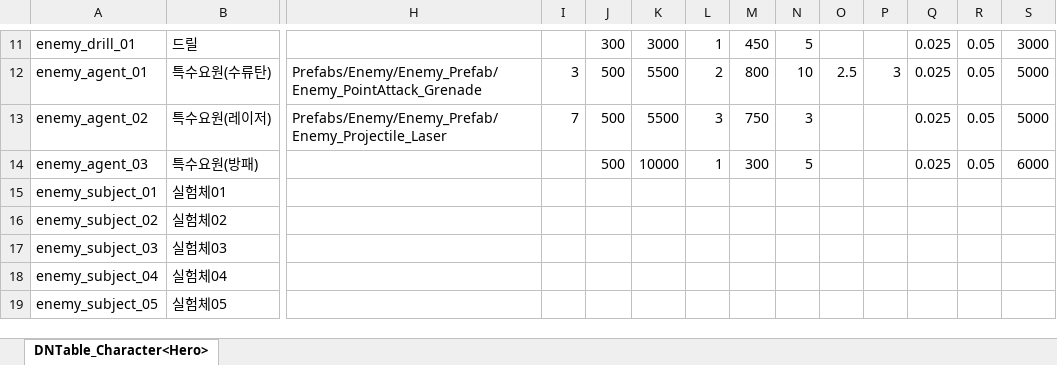
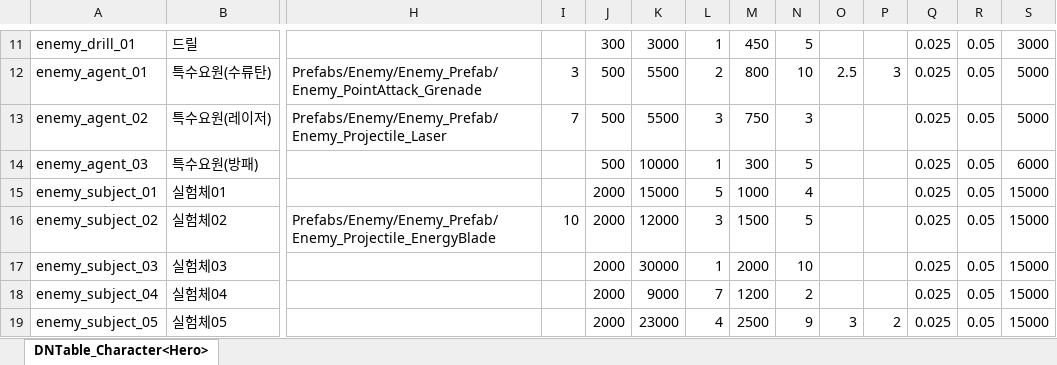
Before and after one commit to AxoSym2/2DMainProject, an Excel workbook: JsonConverter/ExcelFiles/Enemy.xlsx, sheet DNTable_Character<Hero>, drawn as a sheet; only a part is shown, gaps mark what is left out; values as stored, in another font and other column widths than the file's, no borders; the diff names each change by its address in the sheet, - before the commit and + after, or states it on an @@ line.

```diff
--- a/JsonConverter/ExcelFiles/Enemy.xlsx (sheet DNTable_Character<Hero>)
+++ b/JsonConverter/ExcelFiles/Enemy.xlsx (sheet DNTable_Character<Hero>)
-J15:J19: (empty)
+J15:J19: 2000
-K15: (empty)
+K15: 15000
-L15: (empty)
+L15: 5
-M15: (empty)
+M15: 1000
-N15: (empty)
+N15: 4
-Q15:Q19: (empty)
+Q15:Q19: 0.025
-R15:R19: (empty)
+R15:R19: 0.05
-S15:S19: (empty)
+S15:S19: 15000
-H16: (empty)
+H16: Prefabs/Enemy/Enemy_Prefab/Enemy_Projectile_EnergyBlade
-I16: (empty)
+I16: 10
-K16: (empty)
+K16: 12000
-L16: (empty)
+L16: 3
-M16: (empty)
+M16: 1500
-N16: (empty)
+N16: 5
-K17: (empty)
+K17: 30000
-L17: (empty)
+L17: 1
-M17: (empty)
+M17: 2000
-N17: (empty)
+N17: 10
-K18: (empty)
+K18: 9000
-L18: (empty)
+L18: 7
-M18: (empty)
+M18: 1200
-N18: (empty)
+N18: 2
-K19: (empty)
+K19: 23000
-L19: (empty)
+L19: 4
-M19: (empty)
+M19: 2500
-N19: (empty)
+N19: 9
-O19: (empty)
+O19: 3
-P19: (empty)
+P19: 2
```
Also changed, not shown: JsonConverter/ExcelFiles/PlayerUnit.xlsx, JsonConverter/ExcelFiles/Skill.xlsx, 19 other files.
